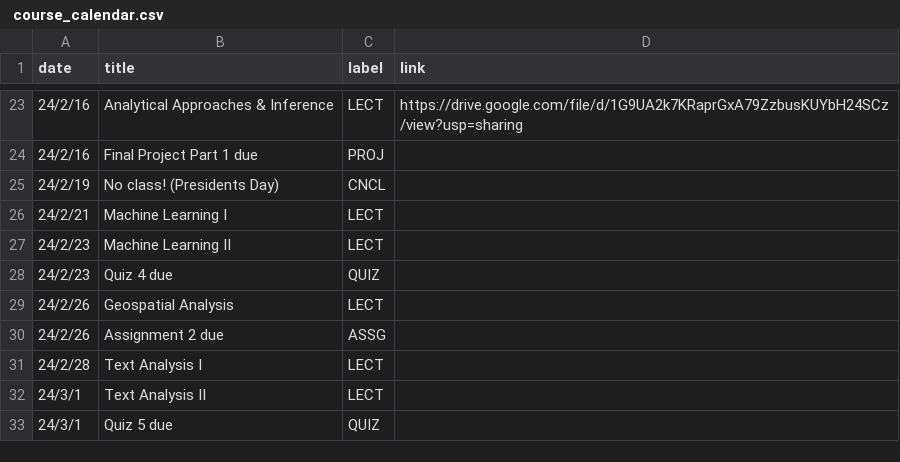
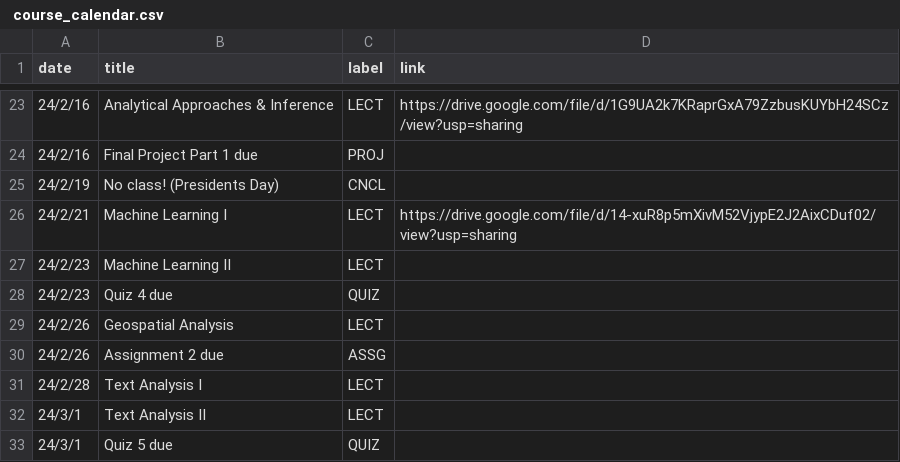
Before and after one commit to mkhosla-ucsd/cogs138, a CSV file: _data/wi24/ course_calendar.csv, drawn as a sheet; only a part is shown, gaps mark what is left out.

Commit message:
ML lecture

```diff
--- a/_data/wi24/ course_calendar.csv
+++ b/_data/wi24/ course_calendar.csv
@@ -25,3 +25,3 @@ date,title,label,link
 24/2/19,No class! (Presidents Day),CNCL,
-24/2/21,Machine Learning I,LECT,
+24/2/21,Machine Learning I,LECT,https://drive.google.com/file/d/14-xuR8p5mXivM52VjypE2J2AixCDuf02/view?usp=sharing
 24/2/23,Machine Learning II,LECT,
```
